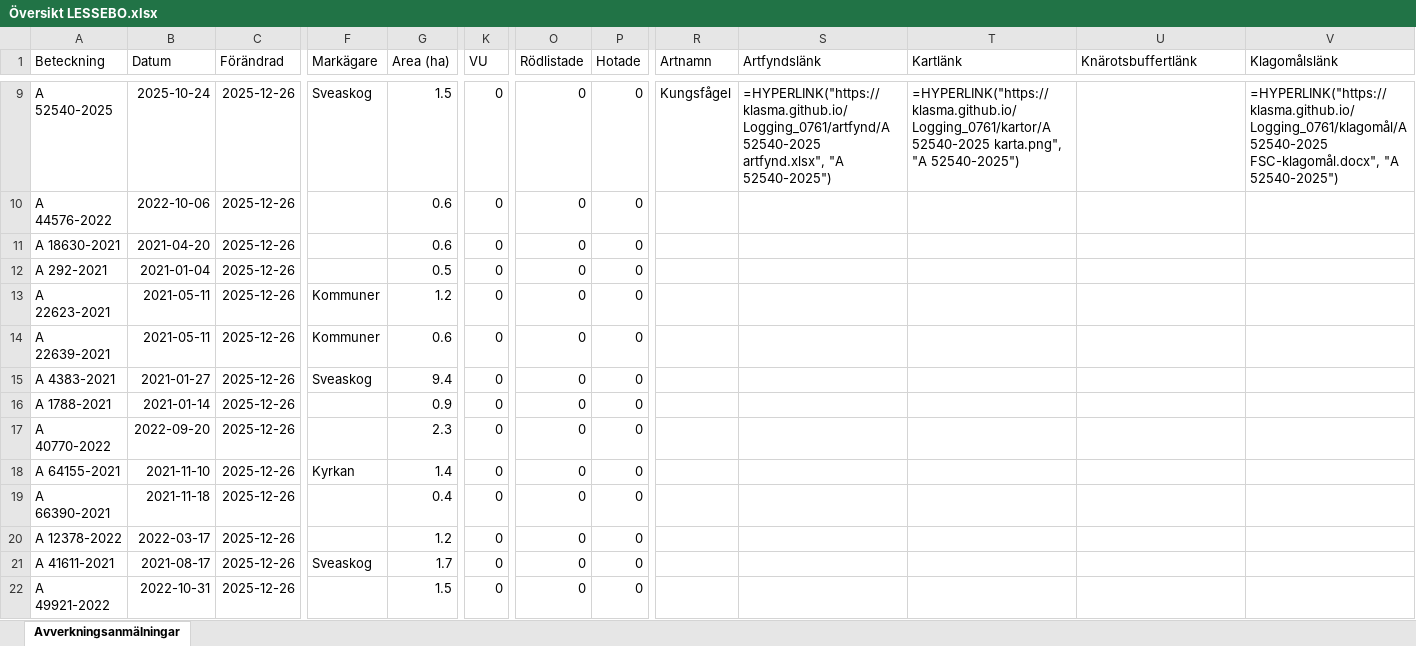
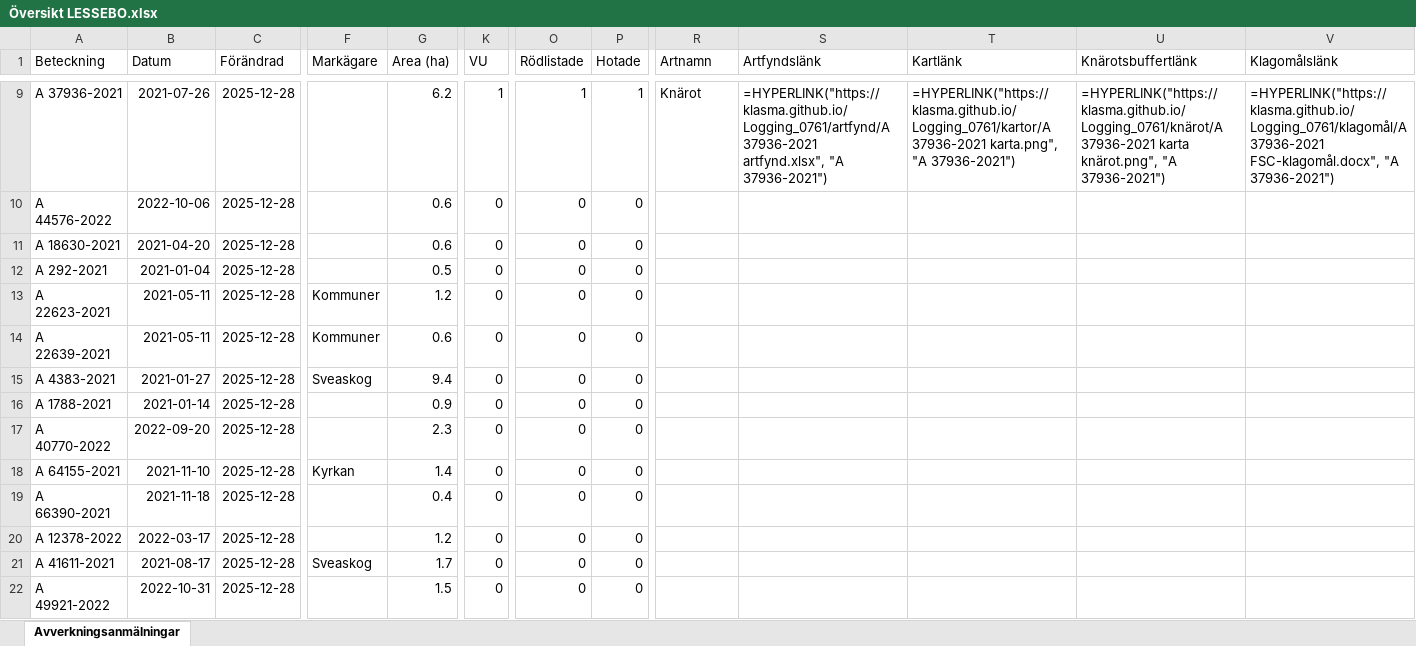
Before and after one commit to klasma/Logging_0761, an Excel workbook: Översikt LESSEBO.xlsx, sheet Avverkningsanmälningar, drawn as a sheet; only a part is shown, gaps mark what is left out; values as stored, in another font and other column widths than the file's, no borders; formulas without a stored value are shown as written; the diff covers the shown part only; the diff names each change by its address in the sheet, - before the commit and + after, or states it on an @@ line.

```diff
--- a/Översikt LESSEBO.xlsx (sheet Avverkningsanmälningar)
+++ b/Översikt LESSEBO.xlsx (sheet Avverkningsanmälningar)
-A9 (Beteckning): A 52540-2025
+A9 (Beteckning): A 37936-2021
-B9 (Datum): 2025-10-24
+B9 (Datum): 2021-07-26
-C9:C22 (Förändrad): 2025-12-26
+C9:C22 (Förändrad): 2025-12-28
-F9 (Markägare): Sveaskog
+F9 (Markägare): (empty)
-G9 (Area (ha)): 1.5
+G9 (Area (ha)): 6.2
-K9 (VU): 0
+K9 (VU): 1
-O9 (Rödlistade): 0
+O9 (Rödlistade): 1
-P9 (Hotade): 0
+P9 (Hotade): 1
-R9 (Artnamn): Kungsfågel
+R9 (Artnamn): Knärot
-S9 (Artfyndslänk): =HYPERLINK("https://klasma.github.io/Logging_0761/artfynd/A 52540-2025 artfynd.xlsx", "A 52540-2025")
+S9 (Artfyndslänk): =HYPERLINK("https://klasma.github.io/Logging_0761/artfynd/A 37936-2021 artfynd.xlsx", "A 37936-2021")
-T9 (Kartlänk): =HYPERLINK("https://klasma.github.io/Logging_0761/kartor/A 52540-2025 karta.png", "A 52540-2025")
+T9 (Kartlänk): =HYPERLINK("https://klasma.github.io/Logging_0761/kartor/A 37936-2021 karta.png", "A 37936-2021")
-U9 (Knärotsbuffertlänk): (empty)
+U9 (Knärotsbuffertlänk): =HYPERLINK("https://klasma.github.io/Logging_0761/knärot/A 37936-2021 karta knärot.png", "A 37936-2021")
-V9 (Klagomålslänk): =HYPERLINK("https://klasma.github.io/Logging_0761/klagomål/A 52540-2025 FSC-klagomål.docx", "A 52540-2025")
+V9 (Klagomålslänk): =HYPERLINK("https://klasma.github.io/Logging_0761/klagomål/A 37936-2021 FSC-klagomål.docx", "A 37936-2021")
```
Also changed, not shown: 1135 edited cells elsewhere in this sheet, artfynd/A 18959-2021 artfynd.xlsx, artfynd/A 18960-2021 artfynd.xlsx, 44 other files.
